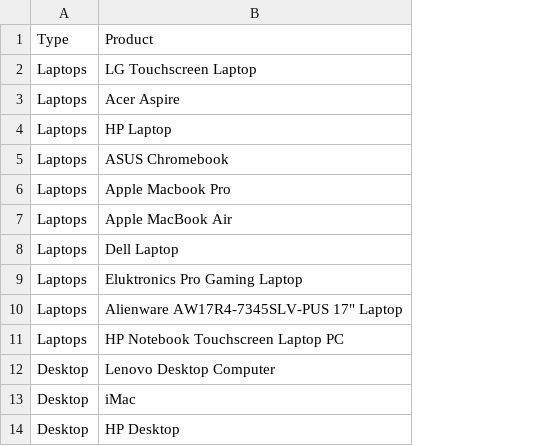
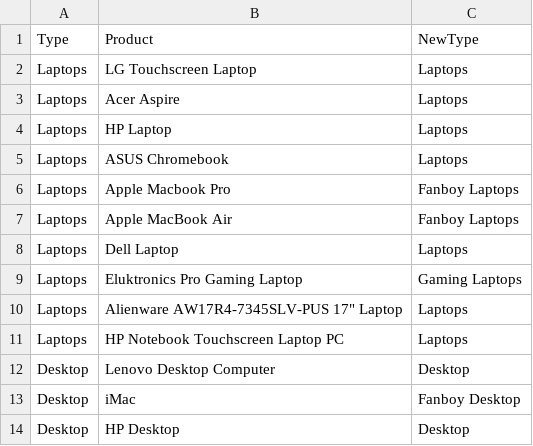
Before and after one commit to gparrello/ubiqum_p2_t4, a CSV file: data/item_list.csv, drawn as a sheet; only a part is shown; the diff names each change by its address in the sheet, - before the commit and + after, or states it on an @@ line.

Commit message:
add new dimension table

```diff
--- a/data/item_list.csv
+++ b/data/item_list.csv
+column C, rows 1-14: NewType | Laptops | Laptops | Laptops | Laptops | Fanboy Laptops | Fanboy Laptops | Laptops | Gaming Laptops | Laptops | Laptops | Desktop | Fanboy Desktop | Desktop
```
Also changed, not shown: 2 other files.
